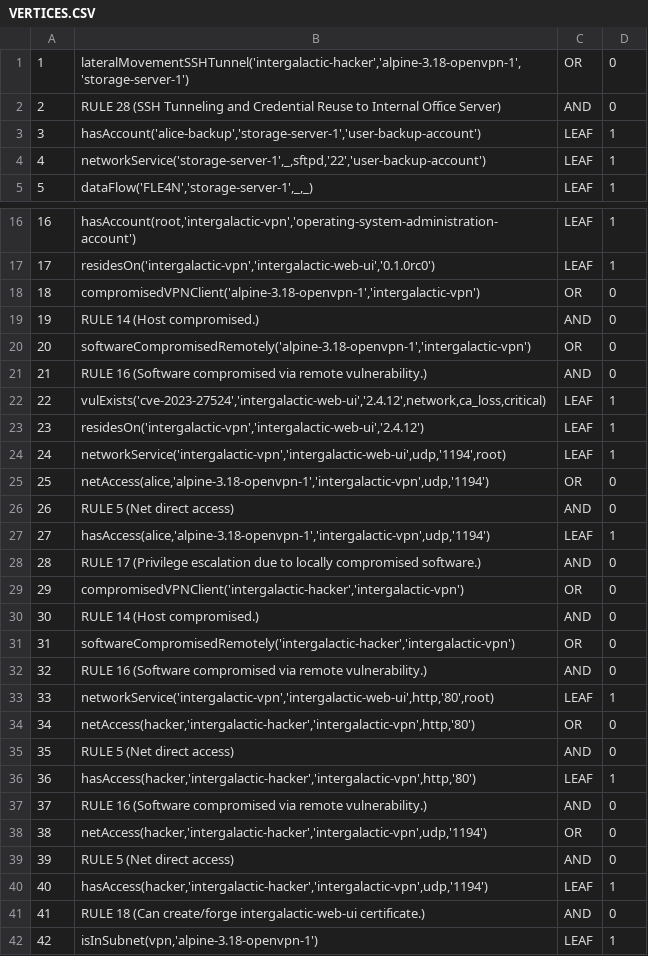
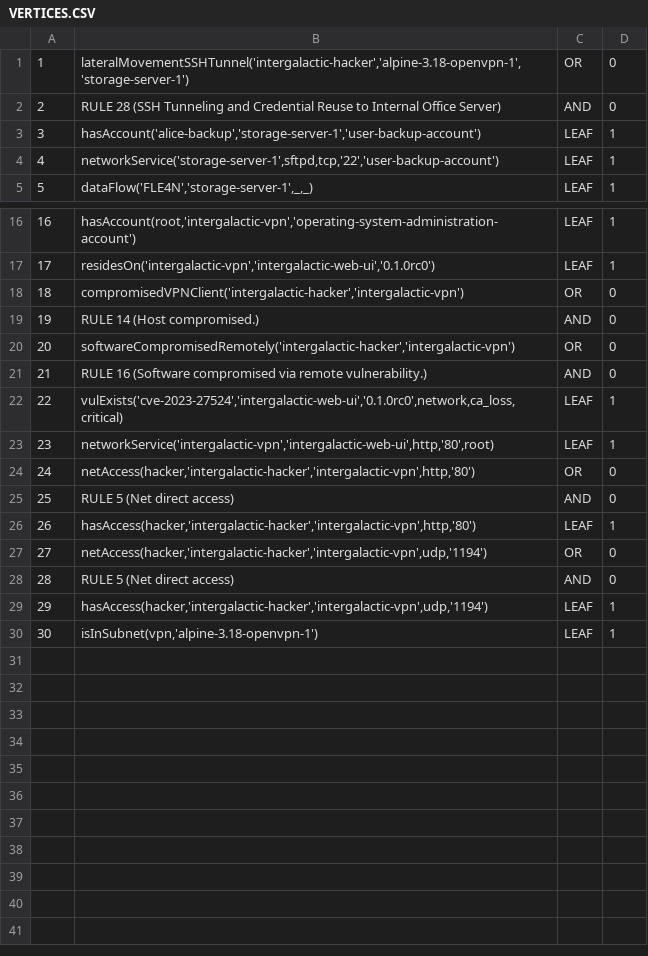
Before and after one commit to myuser5215/SCyTAG, a CSV file: UK-Office/AttackGraph/Asset-Access/VERTICES.CSV, drawn as a sheet; only a part is shown, gaps mark what is left out; removed rows and columns are numbered as before the commit, all else as after; the diff names each change by its address in the sheet, - before the commit and + after, or states it on an @@ line.

Commit message:
Update UK-Office Asset-Access Files

```diff
--- a/UK-Office/AttackGraph/Asset-Access/VERTICES.CSV
+++ b/UK-Office/AttackGraph/Asset-Access/VERTICES.CSV
-B4: networkService('storage-server-1',_,sftpd,'22','user-backup-account')
+B4: networkService('storage-server-1',sftpd,tcp,'22','user-backup-account')
-row 18: 18 | compromisedVPNClient('alpine-3.18-openvpn-1','intergalactic-vpn') | OR | 0
-row 19: 19 | RULE 14 (Host compromised.) | AND | 0
-row 20: 20 | softwareCompromisedRemotely('alpine-3.18-openvpn-1','intergalactic-vpn') | OR | 0
-row 21: 21 | RULE 16 (Software compromised via remote vulnerability.) | AND | 0
-row 22: 22 | vulExists('cve-2023-27524','intergalactic-web-ui','2.4.12',network,ca_loss,critical) | LEAF | 1
-row 23: 23 | residesOn('intergalactic-vpn','intergalactic-web-ui','2.4.12') | LEAF | 1
-row 24: 24 | networkService('intergalactic-vpn','intergalactic-web-ui',udp,'1194',root) | LEAF | 1
-row 25: 25 | netAccess(alice,'alpine-3.18-openvpn-1','intergalactic-vpn',udp,'1194') | OR | 0
-row 26: 26 | RULE 5 (Net direct access) | AND | 0
-row 27: 27 | hasAccess(alice,'alpine-3.18-openvpn-1','intergalactic-vpn',udp,'1194') | LEAF | 1
-row 28: 28 | RULE 17 (Privilege escalation due to locally compromised software.) | AND | 0
@@ column A renumbered from row 18 down @@
+row 22: 22 | vulExists('cve-2023-27524','intergalactic-web-ui','0.1.0rc0',network,ca_loss,critical) | LEAF | 1
-row 37: 37 | RULE 16 (Software compromised via remote vulnerability.) | AND | 0
-row 41: 41 | RULE 18 (Can create/forge intergalactic-web-ui certificate.) | AND | 0
```
Also changed, not shown: UK-Office/AttackGraph/Asset-Access/ARCS.CSV, 9 other files.
